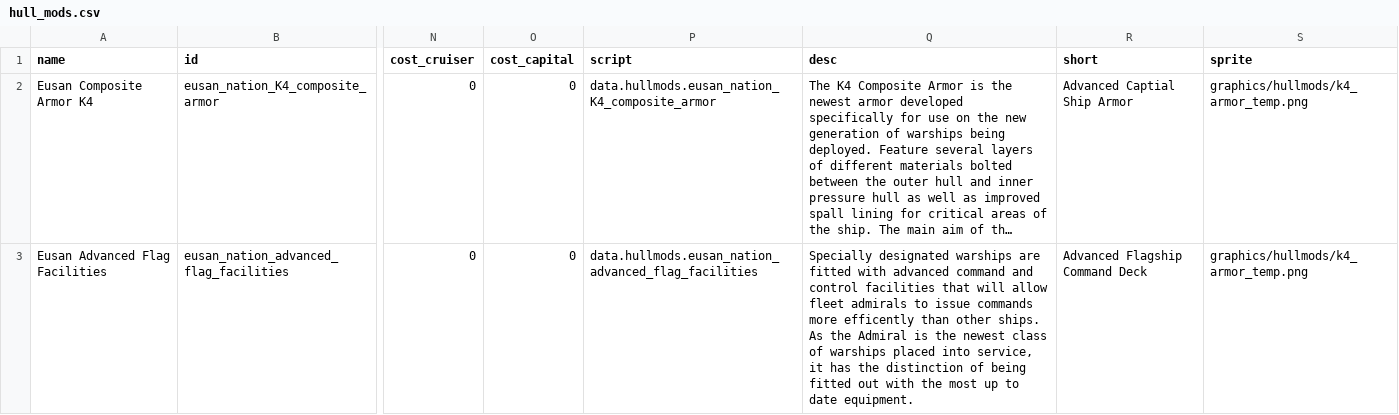
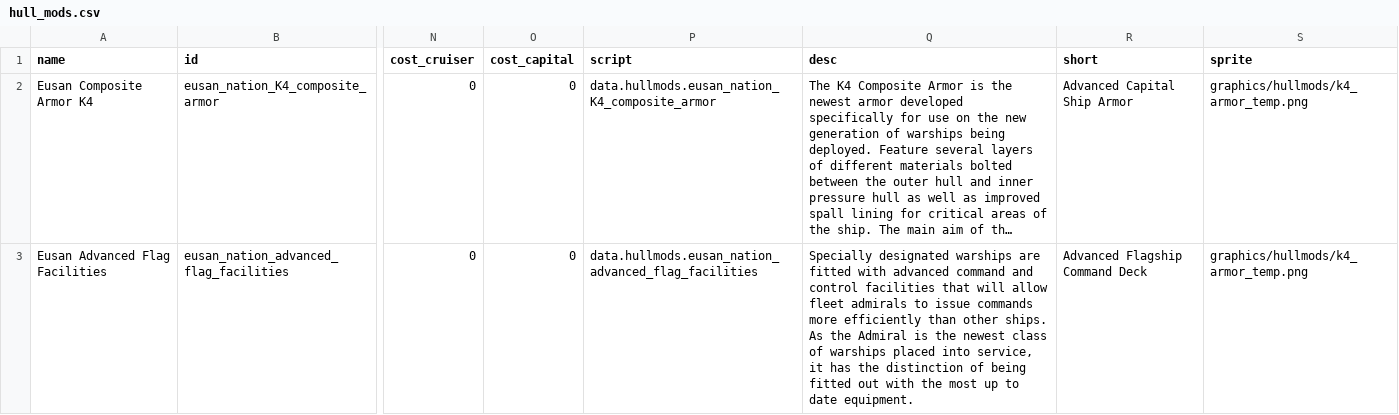
Before and after one commit to naslee2/SignalisMod, a CSV file: data/hullmods/hull_mods.csv, drawn as a sheet; only a part is shown, gaps mark what is left out; long unchanged cells end in …; the diff covers the shown part only; the diff names each change by its address in the sheet, - before the commit and + after, or states it on an @@ line.

```diff
--- a/data/hullmods/hull_mods.csv
+++ b/data/hullmods/hull_mods.csv
-R2 (short): Advanced Captial Ship Armor
+R2 (short): Advanced Capital Ship Armor
-Q3 (desc): …commands more efficently than other…
+Q3 (desc): …commands more efficiently than other…
```
Also changed, not shown: 6 edited cells elsewhere in this file, data/campaign/industries.csv, data/campaign/submarkets.csv, 5 other files.
